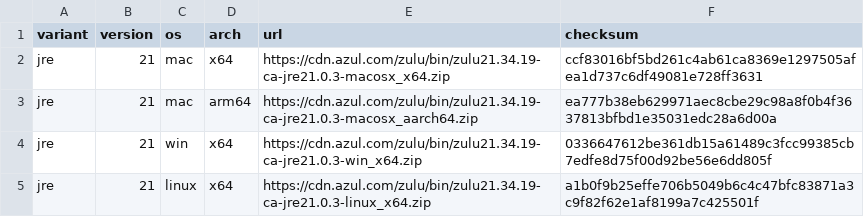
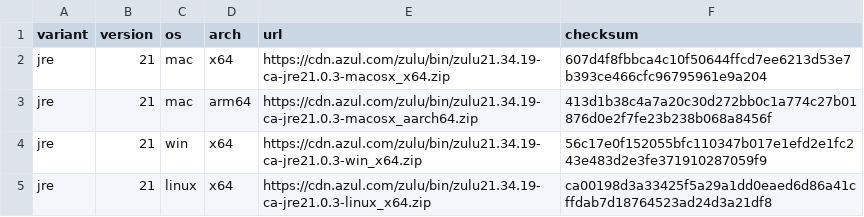
Before and after one commit to rodrigobrancaglion/tp2intervals, a CSV file: jdktool/jdks.csv, drawn as a sheet.

Commit message:
fix checksum

```diff
--- a/jdktool/jdks.csv
+++ b/jdktool/jdks.csv
@@ -1,5 +1,5 @@
 variant,version,os,arch,url,checksum
-jre,21,mac,x64,https://cdn.azul.com/zulu/bin/zulu21.34.19-ca-jre21.0.3-macosx_x64.zip,ccf83016bf5bd261c4ab61ca8369e1297505afea1d737c6df49081e728ff3631
-jre,21,mac,arm64,https://cdn.azul.com/zulu/bin/zulu21.34.19-ca-jre21.0.3-macosx_aarch64.zip,ea777b38eb629971aec8cbe29c98a8f0b4f3637813bfbd1e35031edc28a6d00a
-jre,21,win,x64,https://cdn.azul.com/zulu/bin/zulu21.34.19-ca-jre21.0.3-win_x64.zip,0336647612be361db15a61489c3fcc99385cb7edfe8d75f00d92be56e6dd805f
-jre,21,linux,x64,https://cdn.azul.com/zulu/bin/zulu21.34.19-ca-jre21.0.3-linux_x64.zip,a1b0f9b25effe706b5049b6c4c47bfc83871a3c9f82f62e1af8199a7c425501f
+jre,21,mac,x64,https://cdn.azul.com/zulu/bin/zulu21.34.19-ca-jre21.0.3-macosx_x64.zip,607d4f8fbbca4c10f50644ffcd7ee6213d53e7b393ce466cfc96795961e9a204
+jre,21,mac,arm64,https://cdn.azul.com/zulu/bin/zulu21.34.19-ca-jre21.0.3-macosx_aarch64.zip,413d1b38c4a7a20c30d272bb0c1a774c27b01876d0e2f7fe23b238b068a8456f
+jre,21,win,x64,https://cdn.azul.com/zulu/bin/zulu21.34.19-ca-jre21.0.3-win_x64.zip,56c17e0f152055bfc110347b017e1efd2e1fc243e483d2e3fe371910287059f9
+jre,21,linux,x64,https://cdn.azul.com/zulu/bin/zulu21.34.19-ca-jre21.0.3-linux_x64.zip,ca00198d3a33425f5a29a1dd0eaed6d86a41cffdab7d18764523ad24d3a21df8
```
